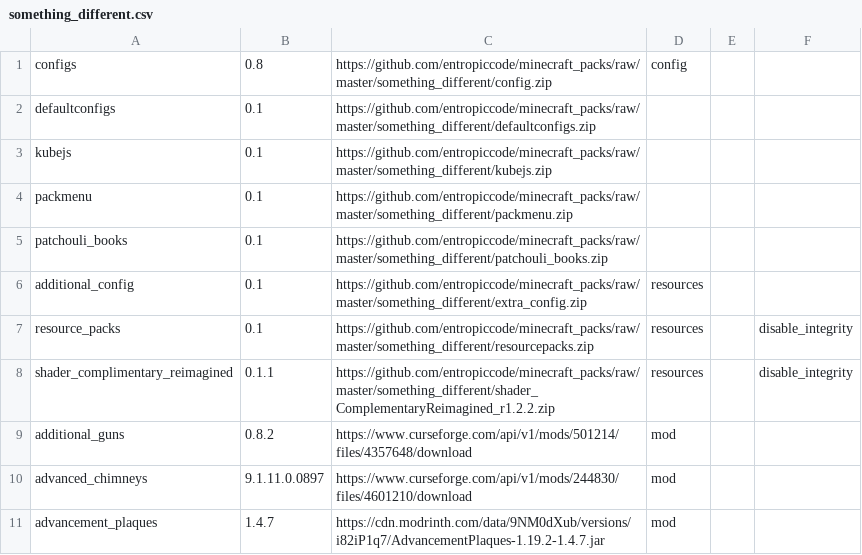
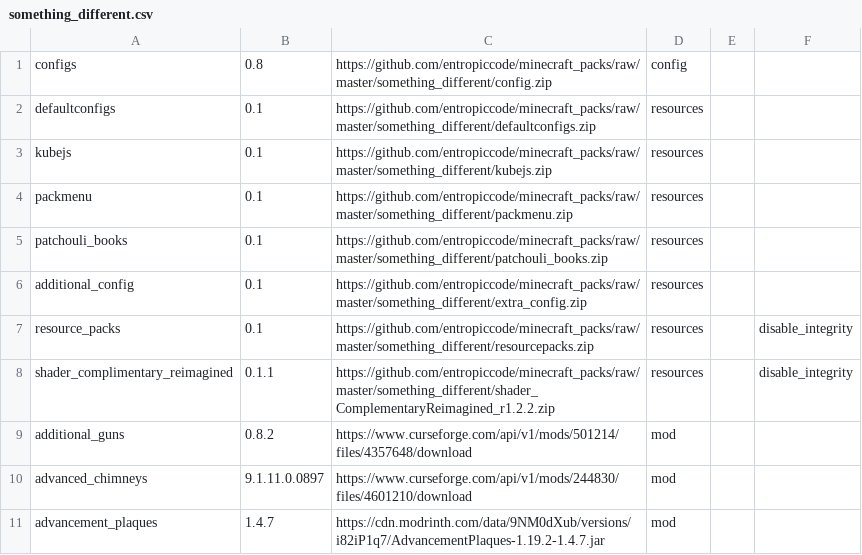
Before and after one commit to entropiccode/minecraft_packs, a CSV file: something_different/something_different.csv, drawn as a sheet; only a part is shown.

Commit message:
Update something_different.csv

```diff
--- a/something_different/something_different.csv
+++ b/something_different/something_different.csv
@@ -1,6 +1,6 @@
 configs,0.8,https://github.com/entropiccode/minecraft_packs/raw/master/something_different/config.zip,config,,
-defaultconfigs,0.1,https://github.com/entropiccode/minecraft_packs/raw/master/something_different/defaultconfigs.zip,,,
-kubejs,0.1,https://github.com/entropiccode/minecraft_packs/raw/master/something_different/kubejs.zip,,,
-packmenu,0.1,https://github.com/entropiccode/minecraft_packs/raw/master/something_different/packmenu.zip,,,
-patchouli_books,0.1,https://github.com/entropiccode/minecraft_packs/raw/master/something_different/patchouli_books.zip,,,
+defaultconfigs,0.1,https://github.com/entropiccode/minecraft_packs/raw/master/something_different/defaultconfigs.zip,resources,,
+kubejs,0.1,https://github.com/entropiccode/minecraft_packs/raw/master/something_different/kubejs.zip,resources,,
+packmenu,0.1,https://github.com/entropiccode/minecraft_packs/raw/master/something_different/packmenu.zip,resources,,
+patchouli_books,0.1,https://github.com/entropiccode/minecraft_packs/raw/master/something_different/patchouli_books.zip,resources,,
 additional_config,0.1,https://github.com/entropiccode/minecraft_packs/raw/master/something_different/extra_config.zip,resources,,
```
